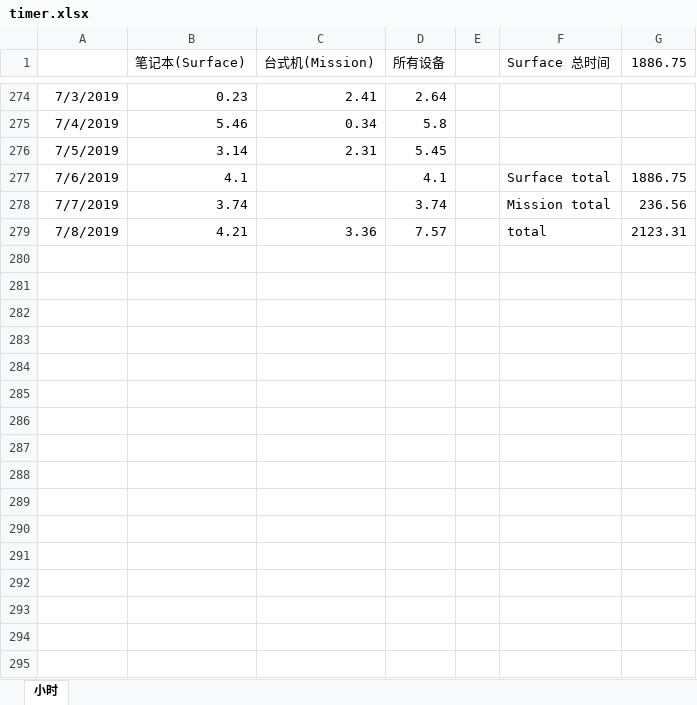
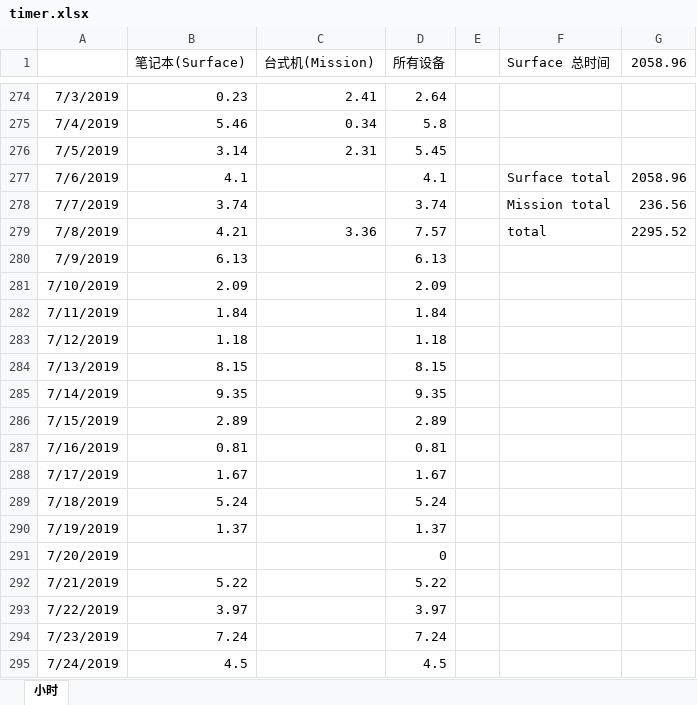
Before and after one commit to eef808a24ff/PhysWiki, an Excel workbook: timer.xlsx, sheet 小时, drawn as a sheet; only a part is shown, gaps mark what is left out; values as stored, in another font and other column widths than the file's, no borders; charts and pictures not drawn; the diff covers the shown part only; the diff names each change by its address in the sheet, - before the commit and + after, or states it on an @@ line.

Commit message:
少量修改
* 计时

```diff
--- a/timer.xlsx (sheet 小时)
+++ b/timer.xlsx (sheet 小时)
-G1: 1886.75
+G1: 2058.96
-G277 (2058.96): 1886.75
+G277 (2058.96): 2058.96
-G279 (2058.96): 2123.31
+G279 (2058.96): 2295.52
+row 280: 7/9/2019 | 6.13 |  | 6.13
+row 281: 7/10/2019 | 2.09 |  | 2.09
+row 282: 7/11/2019 | 1.84 |  | 1.84
+row 283: 7/12/2019 | 1.18 |  | 1.18
+row 284: 7/13/2019 | 8.15 |  | 8.15
+row 285: 7/14/2019 | 9.35 |  | 9.35
+row 286: 7/15/2019 | 2.89 |  | 2.89
+row 287: 7/16/2019 | 0.81 |  | 0.81
+row 288: 7/17/2019 | 1.67 |  | 1.67
+row 289: 7/18/2019 | 5.24 |  | 5.24
+row 290: 7/19/2019 | 1.37 |  | 1.37
+row 291: 7/20/2019 |  |  | 0
+row 292: 7/21/2019 | 5.22 |  | 5.22
+row 293: 7/22/2019 | 3.97 |  | 3.97
+row 294: 7/23/2019 | 7.24 |  | 7.24
+row 295: 7/24/2019 | 4.5 |  | 4.5
```
Also changed, not shown: 67 added rows and 1 edited cell elsewhere in this sheet, charts or pictures.
